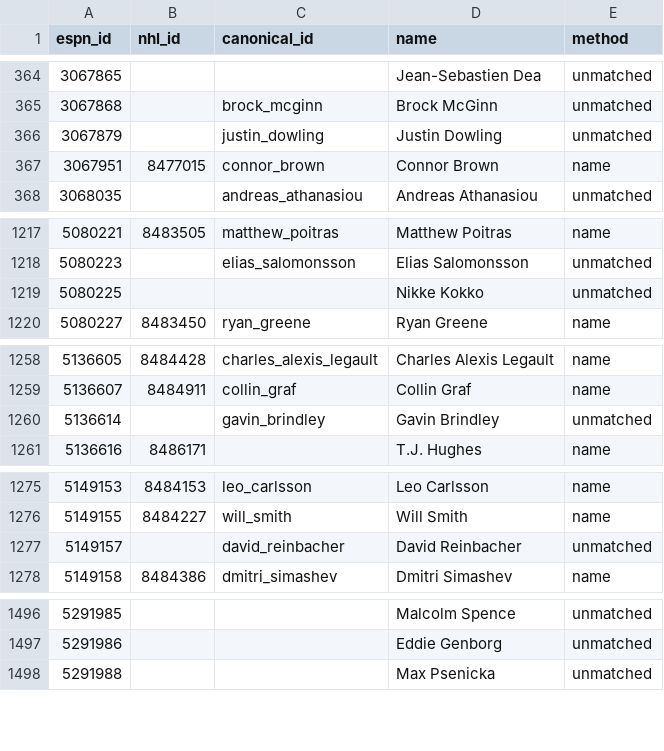
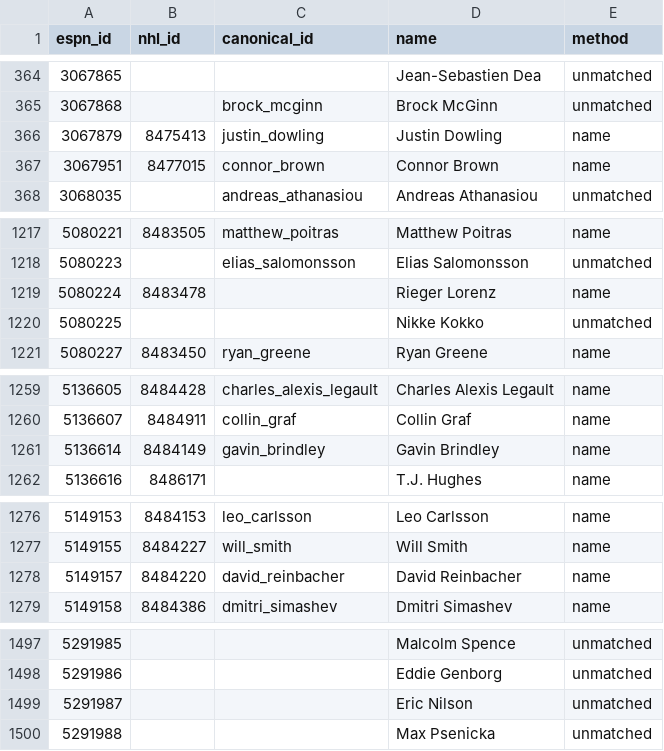
Before and after one commit to hubcad25/pool-tracker-2627, a CSV file: data/id_map.csv, drawn as a sheet; only a part is shown, gaps mark what is left out; the diff covers the shown part only.

```diff
--- a/data/id_map.csv
+++ b/data/id_map.csv
@@ -365,3 +365,3 @@ espn_id,nhl_id,canonical_id,name,method
 3067868,,brock_mcginn,Brock McGinn,unmatched
-3067879,,justin_dowling,Justin Dowling,unmatched
+3067879,8475413,justin_dowling,Justin Dowling,name
 3067951,8477015,connor_brown,Connor Brown,name
@@ -1218,2 +1218,3 @@ espn_id,nhl_id,canonical_id,name,method
 5080223,,elias_salomonsson,Elias Salomonsson,unmatched
+5080224,8483478,,Rieger Lorenz,name
 5080225,,,Nikke Kokko,unmatched
@@ -1259,3 +1260,3 @@ espn_id,nhl_id,canonical_id,name,method
 5136607,8484911,collin_graf,Collin Graf,name
-5136614,,gavin_brindley,Gavin Brindley,unmatched
+5136614,8484149,gavin_brindley,Gavin Brindley,name
 5136616,8486171,,T.J. Hughes,name
@@ -1276,3 +1277,3 @@ espn_id,nhl_id,canonical_id,name,method
 5149155,8484227,will_smith,Will Smith,name
-5149157,,david_reinbacher,David Reinbacher,unmatched
+5149157,8484220,david_reinbacher,David Reinbacher,name
 5149158,8484386,dmitri_simashev,Dmitri Simashev,name
@@ -1497,2 +1498,3 @@ espn_id,nhl_id,canonical_id,name,method
 5291986,,,Eddie Genborg,unmatched
+5291987,,,Eric Nilson,unmatched
 5291988,,,Max Psenicka,unmatched
```
Also changed, not shown: 2 edited cells elsewhere in this file, 9 other files.
